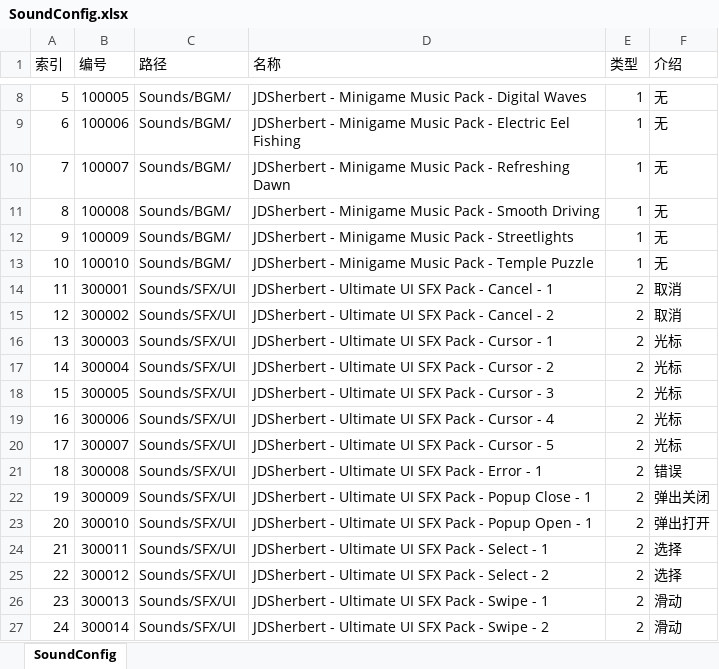
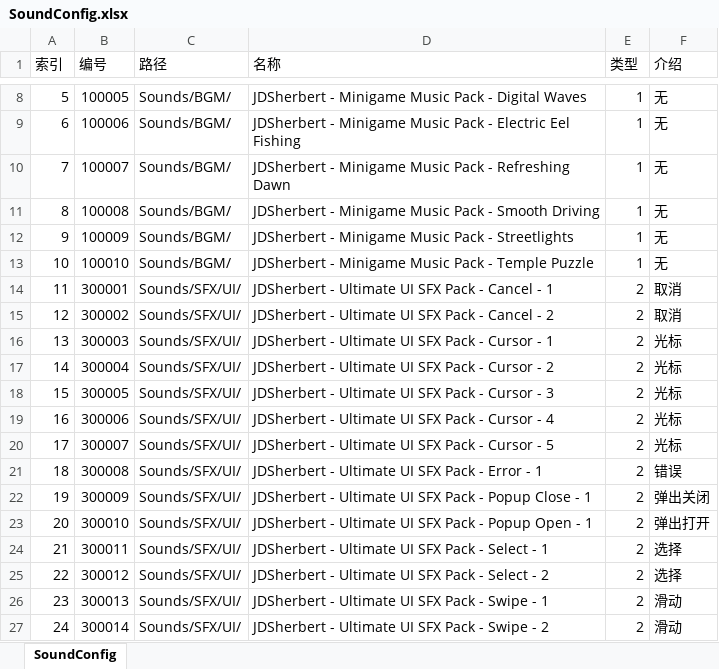
Before and after one commit to JackeAstray/Reunion-Movement, an Excel workbook: Unity/ReunionMovement/Assets/ReunionMovement/Editor/Excel/Resources/SoundConfig.xlsx, sheet SoundConfig, drawn as a sheet; only a part is shown, gaps mark what is left out; values as stored, in another font and other column widths than the file's, no borders; the diff names each change by its address in the sheet, - before the commit and + after, or states it on an @@ line.

```diff
--- a/Unity/ReunionMovement/Assets/ReunionMovement/Editor/Excel/Resources/SoundConfig.xlsx (sheet SoundConfig)
+++ b/Unity/ReunionMovement/Assets/ReunionMovement/Editor/Excel/Resources/SoundConfig.xlsx (sheet SoundConfig)
-C14:C27 (路径): Sounds/SFX/UI
+C14:C27 (路径): Sounds/SFX/UI/
```
Also changed, not shown: 9 other files.
